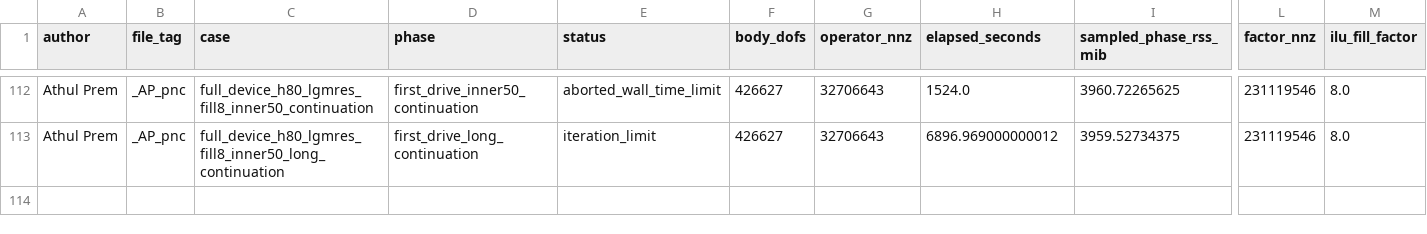
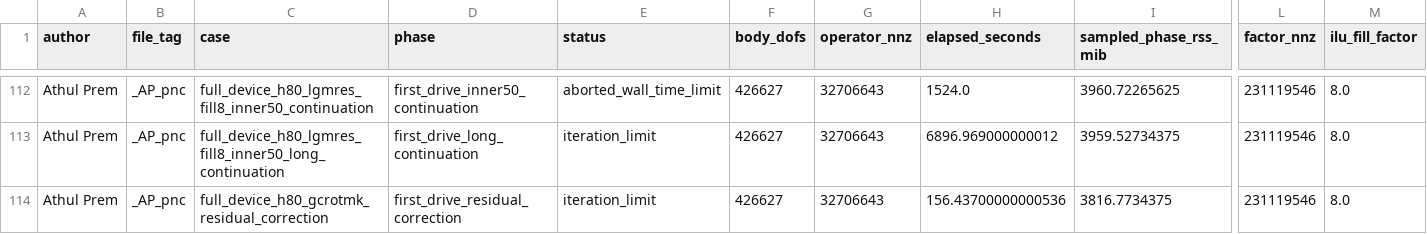
Before and after one commit to premathul/Phononic-Nanobeam-Design-Lab, a CSV file: verification/solver_resources_AP_pnc.csv, drawn as a sheet; only a part is shown, gaps mark what is left out; rows hold the shown columns only; the diff names each change by its address in the sheet, - before the commit and + after, or states it on an @@ line.

Commit message:
Await scattering worker exit and preserve h80 correction evidence

```diff
--- a/verification/solver_resources_AP_pnc.csv
+++ b/verification/solver_resources_AP_pnc.csv
+row 114: Athul Prem | _AP_pnc | full_device_h80_gcrotmk_residual_correction | first_drive_residual_correction | iteration_limit | 426627 | 32706643 | 156.43700000000536 | 3816.7734375 | 231119546 | 8.0
```
Also changed, not shown: 10 other files.
